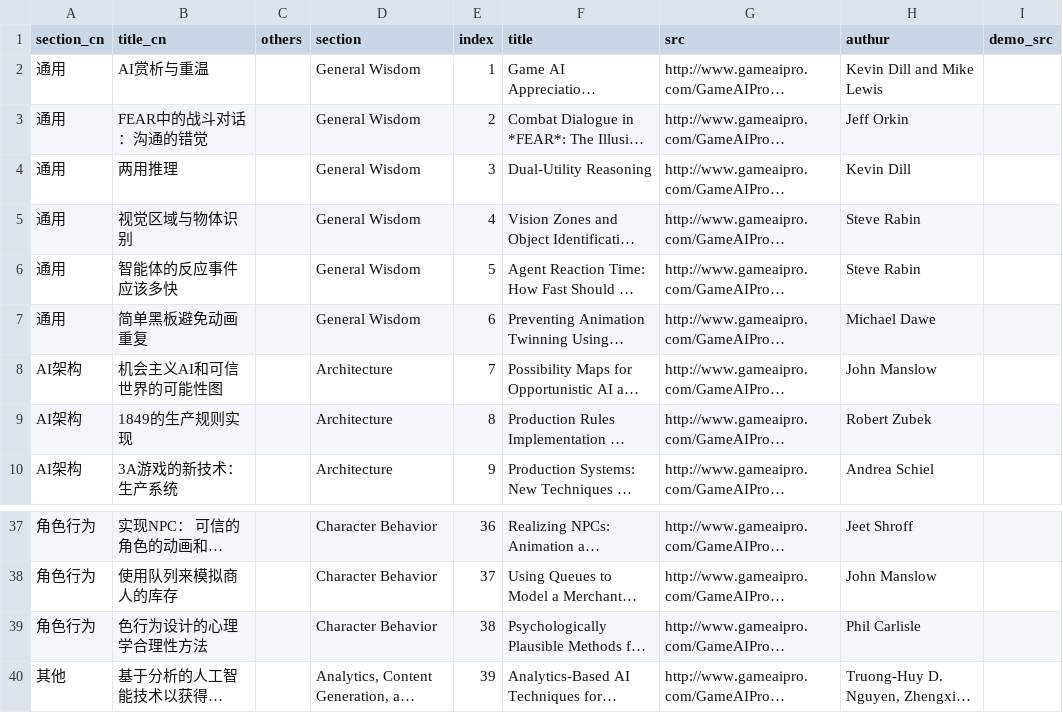
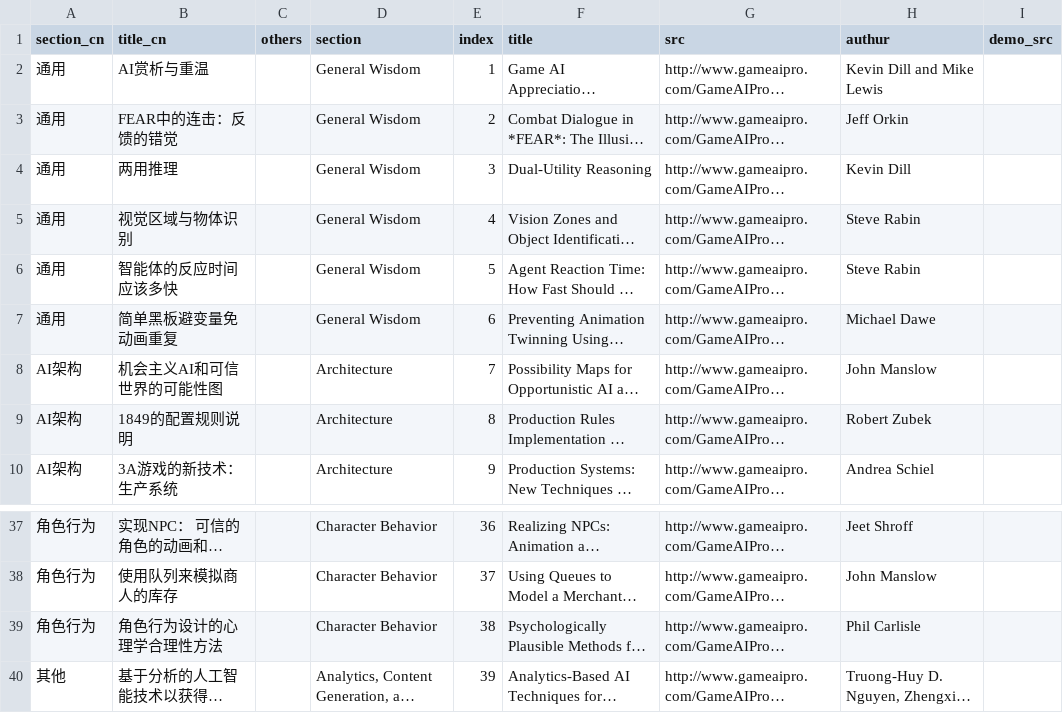
Before and after one commit to jskyzero/GameAIPro, a CSV file: _data/GameAIPro2.csv, drawn as a sheet; only a part is shown, gaps mark what is left out; long unchanged cells end in …; the diff names each change by its address in the sheet, - before the commit and + after, or states it on an @@ line.

```diff
--- a/_data/GameAIPro2.csv
+++ b/_data/GameAIPro2.csv
-B3 (title_cn): FEAR中的战斗对话：沟通的错觉
+B3 (title_cn): FEAR中的连击：反馈的错觉
-B6 (title_cn): 智能体的反应事件应该多快
+B6 (title_cn): 智能体的反应时间应该多快
-B7 (title_cn): 简单黑板避免动画重复
+B7 (title_cn): 简单黑板避变量免动画重复
-B9 (title_cn): 1849的生产规则实现
+B9 (title_cn): 1849的配置规则说明
-B39 (title_cn): 色行为设计的心理学合理性方法
+B39 (title_cn): 角色行为设计的心理学合理性方法
```
Also changed, not shown: _data/GameAIPro.csv, _data/GameAIPro3.csv.
